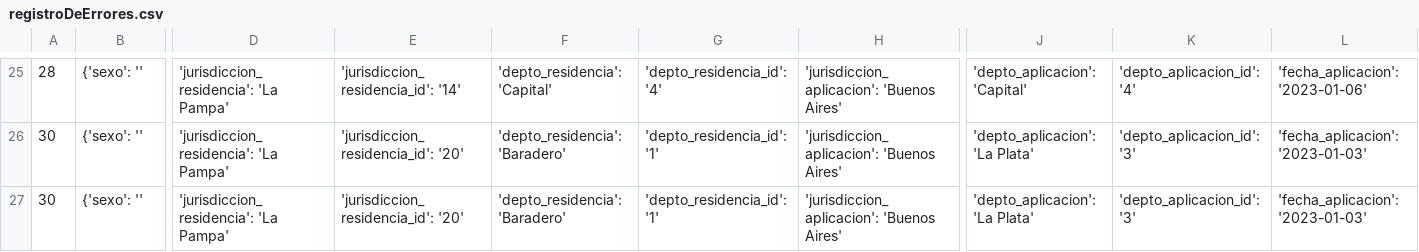
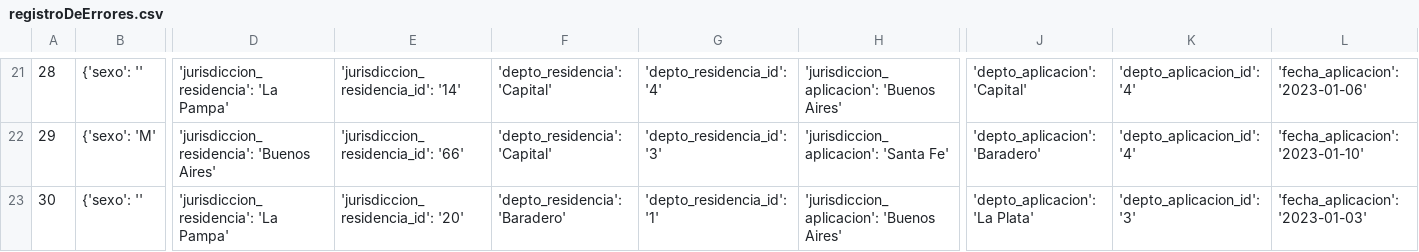
Before and after one commit to joaquinDemarchi/Bootcamp_python_Ecom, a CSV file: TPintegrador_archivos/registroDeErrores.csv, drawn as a sheet; only a part is shown, gaps mark what is left out; addresses are those after the commit; the diff covers the shown part only; the diff names each change by its address in the sheet, - before the commit and + after, or states it on an @@ line.

```diff
--- a/TPintegrador_archivos/registroDeErrores.csv
+++ b/TPintegrador_archivos/registroDeErrores.csv
-A22: 30
+A22: 29
-B22: {'sexo': ''
+B22: {'sexo': 'M'
-D22: 'jurisdiccion_residencia': 'La Pampa'
+D22: 'jurisdiccion_residencia': 'Buenos Aires'
-E22: 'jurisdiccion_residencia_id': '20'
+E22: 'jurisdiccion_residencia_id': '66'
-F22: 'depto_residencia': 'Baradero'
+F22: 'depto_residencia': 'Capital'
-G22: 'depto_residencia_id': '1'
+G22: 'depto_residencia_id': '3'
-H22: 'jurisdiccion_aplicacion': 'Buenos Aires'
+H22: 'jurisdiccion_aplicacion': 'Santa Fe'
-J22: 'depto_aplicacion': 'La Plata'
+J22: 'depto_aplicacion': 'Baradero'
-K22: 'depto_aplicacion_id': '3'
+K22: 'depto_aplicacion_id': '4'
-L22: 'fecha_aplicacion': '2023-01-03'
+L22: 'fecha_aplicacion': '2023-01-10'
```
Also changed, not shown: 1 added row, 5 removed rows and 56 edited cells elsewhere in this file, TPintegrador_archivos/baseMuestra.csv, 1 other file.
